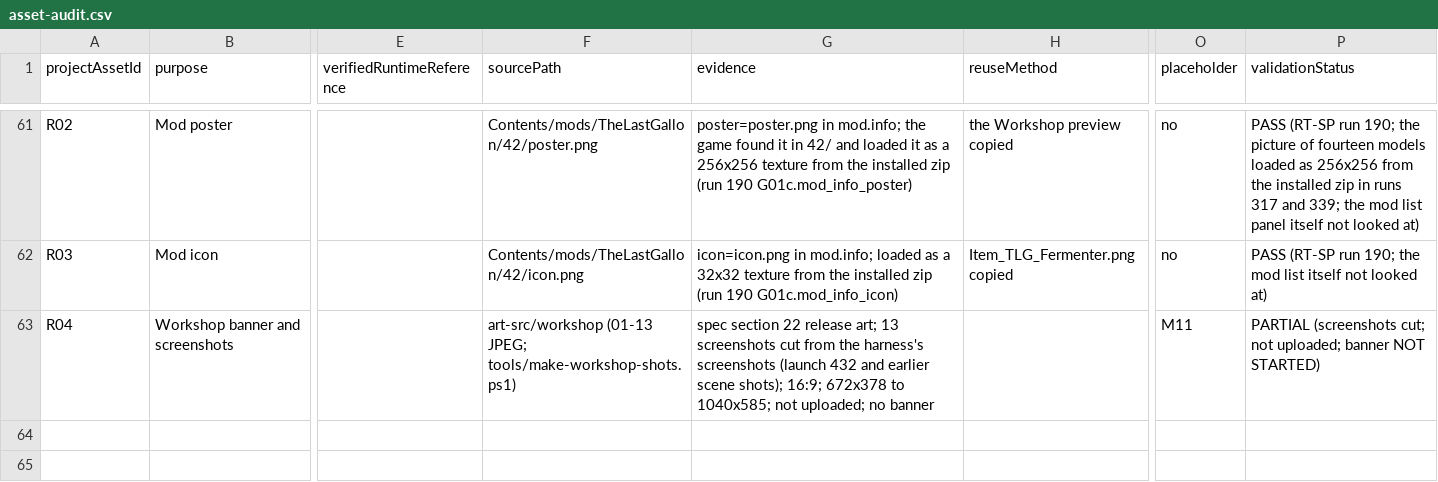
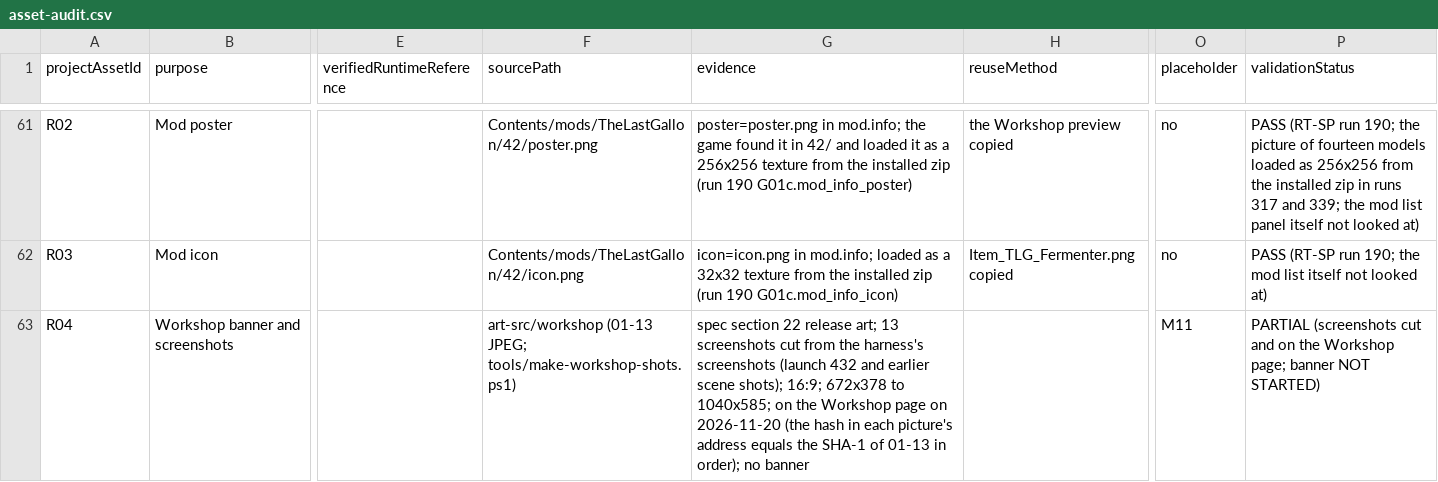
Before and after one commit to smaskrate/TheLastGallon, a CSV file: docs/asset-audit.csv, drawn as a sheet; only a part is shown, gaps mark what is left out; the diff names each change by its address in the sheet, - before the commit and + after, or states it on an @@ line.

```diff
--- a/docs/asset-audit.csv
+++ b/docs/asset-audit.csv
-G63 (evidence): …to 1040x585; not uploaded; no banner
+G63 (evidence): …to 1040x585; on the Workshop page on 2026-11-20 (the hash in each picture's address equals the SHA-1 of 01-13 in order); no banner
-P63 (validationStatus): PARTIAL (screenshots cut; not uploaded; banner NOT…
+P63 (validationStatus): PARTIAL (screenshots cut and on the Workshop page; banner NOT…
```
Also changed, not shown: 2 other files.
